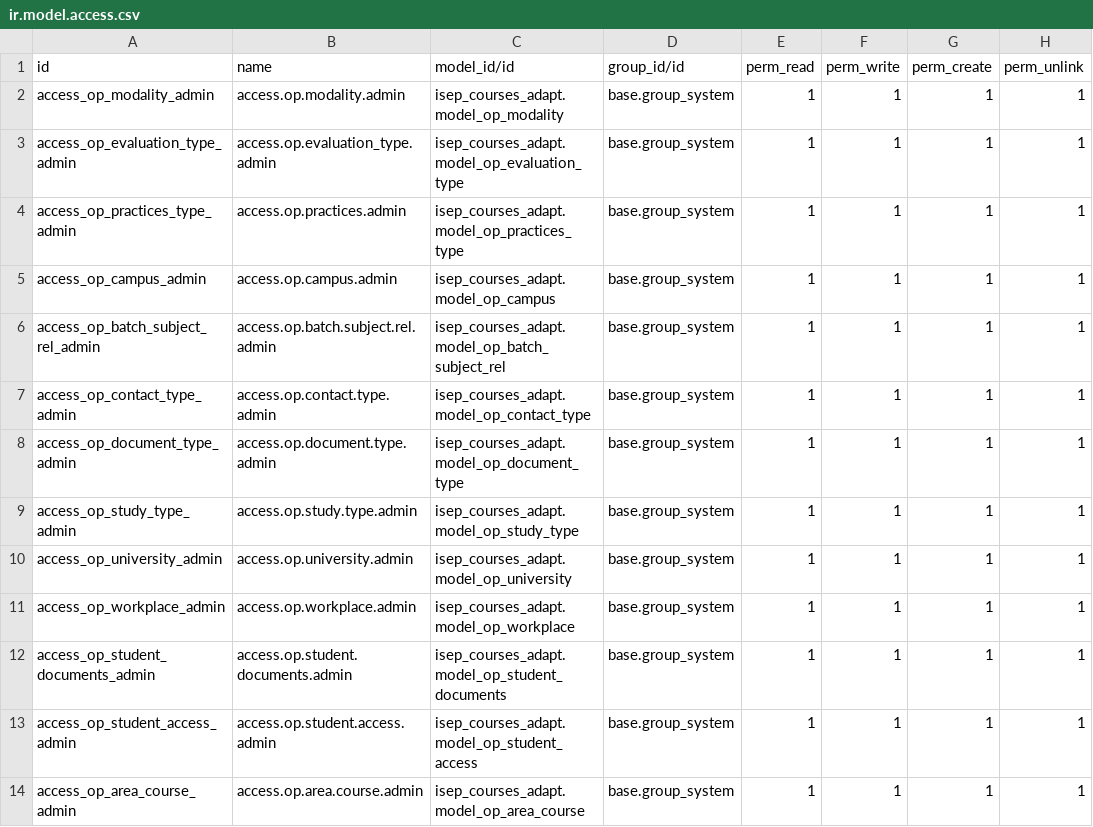
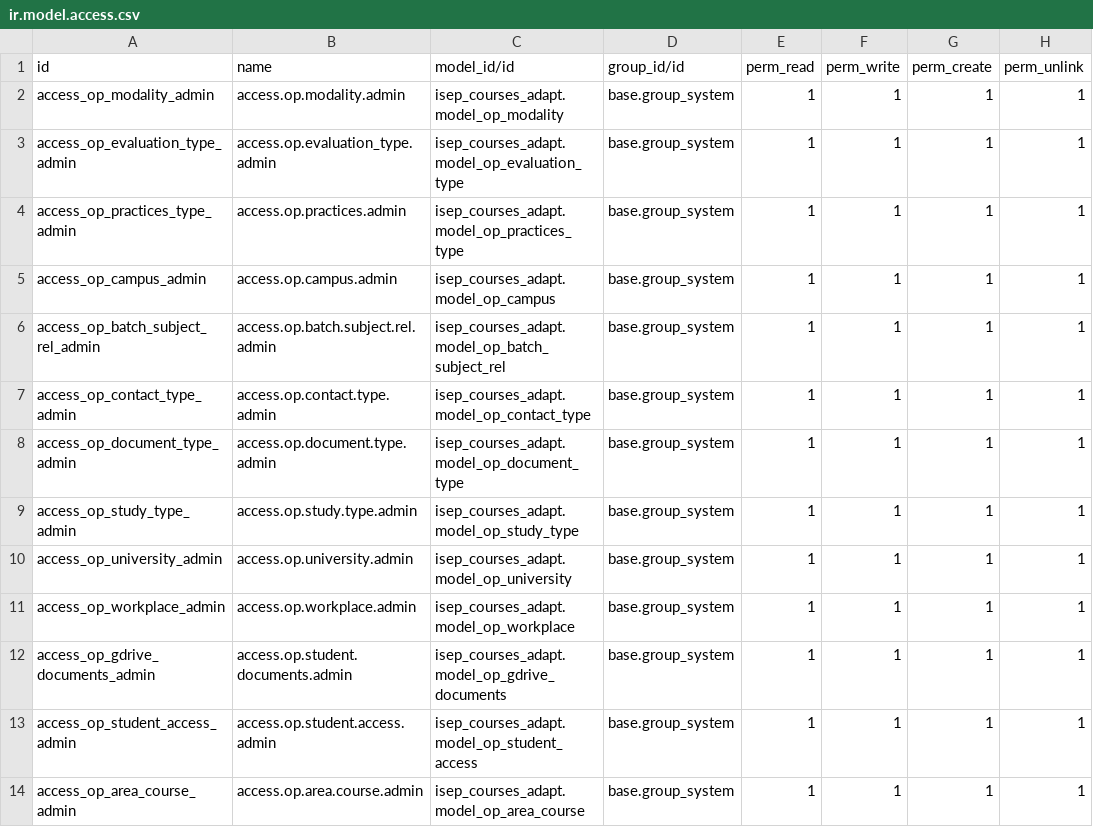
Before and after one commit to jhomson-isep/Python_test, a CSV file: isep_courses_adapt/security/ir.model.access.csv, drawn as a sheet.

Commit message:
[Add] res parnter id in gdrive documents model

```diff
--- a/isep_courses_adapt/security/ir.model.access.csv
+++ b/isep_courses_adapt/security/ir.model.access.csv
@@ -11,3 +11,3 @@ access_op_university_admin,access.op.university.admin,isep_courses_adapt.model_o
 access_op_workplace_admin,access.op.workplace.admin,isep_courses_adapt.model_op_workplace,base.group_system,1,1,1,1
-access_op_student_documents_admin,access.op.student.documents.admin,isep_courses_adapt.model_op_student_documents,base.group_system,1,1,1,1
+access_op_gdrive_documents_admin,access.op.student.documents.admin,isep_courses_adapt.model_op_gdrive_documents,base.group_system,1,1,1,1
 access_op_student_access_admin,access.op.student.access.admin,isep_courses_adapt.model_op_student_access,base.group_system,1,1,1,1
```
Also changed, not shown: 8 other files.
